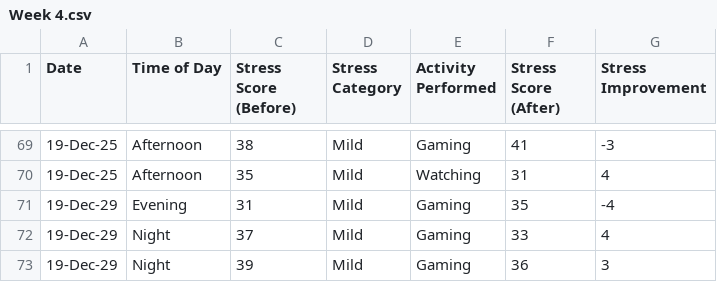
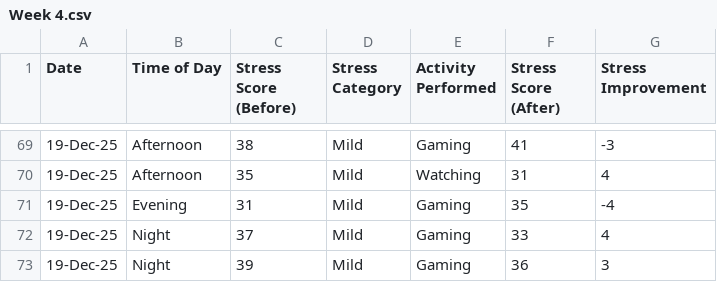
Before and after one commit to Gkcoli/Data-Driven-Analysis-of-Daily-Stress-Levels-and-the-Effectiveness-of-Stress-Relief-Activities, a CSV file: Weekly Data/Week 4.csv, drawn as a sheet; only a part is shown, gaps mark what is left out.

```diff
--- a/Weekly Data/Week 4.csv
+++ b/Weekly Data/Week 4.csv
@@ -70,4 +70,4 @@ Date,Time of Day,Stress Score (Before),Stress Category,Activity Performed,Stress
 19-Dec-25,Afternoon,35,Mild,Watching ,31,4
-19-Dec-29,Evening,31,Mild,Gaming,35,-4
-19-Dec-29,Night,37,Mild,Gaming,33,4
-19-Dec-29,Night,39,Mild,Gaming,36,3
+19-Dec-25,Evening,31,Mild,Gaming,35,-4
+19-Dec-25,Night,37,Mild,Gaming,33,4
+19-Dec-25,Night,39,Mild,Gaming,36,3
```
Also changed, not shown: 1 other file.
